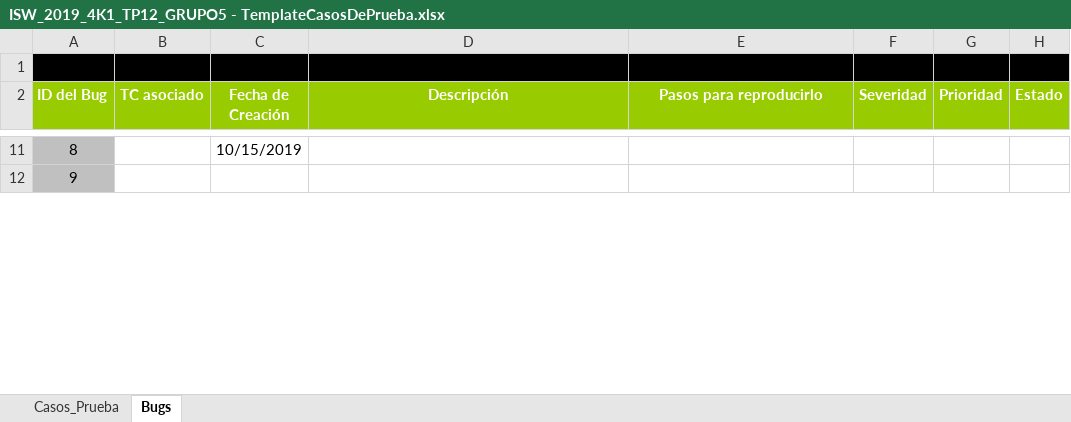
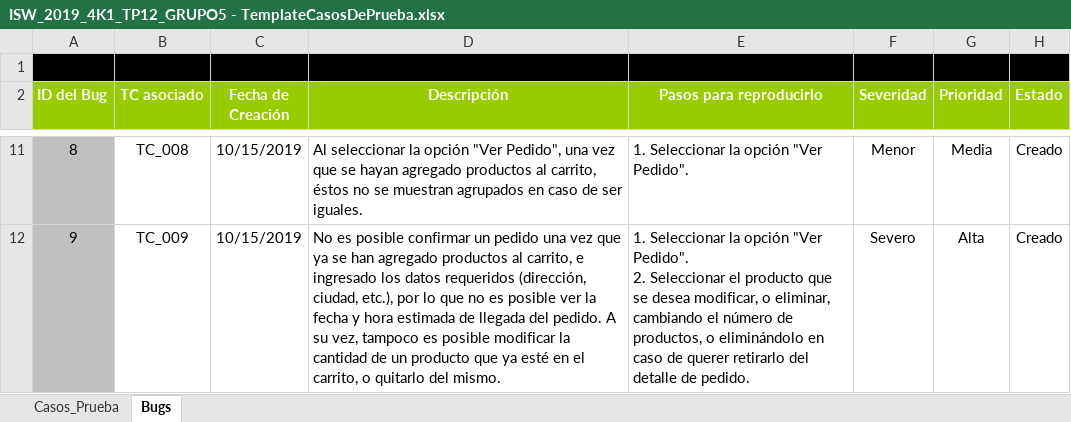
Before and after one commit to macaVaca/ISW_4K1_GRUPO5_2019, an Excel workbook: Trabajos/Practicos/ISW_2019_4K1_TP12_GRUPO5 - TemplateCasosDePrueba.xlsx, sheet Bugs, drawn as a sheet; only a part is shown, gaps mark what is left out; values as stored, in another font and other column widths than the file's, no borders; ↵ is a line break in a cell; the diff covers the shown part only; the diff names each change by its address in the sheet, - before the commit and + after, or states it on an @@ line.

Commit message:
Actualizada la planilla de casos de prueba

```diff
--- a/Trabajos/Practicos/ISW_2019_4K1_TP12_GRUPO5 - TemplateCasosDePrueba.xlsx (sheet Bugs)
+++ b/Trabajos/Practicos/ISW_2019_4K1_TP12_GRUPO5 - TemplateCasosDePrueba.xlsx (sheet Bugs)
-B11 (TC asociado): (empty)
+B11 (TC asociado): TC_008
-D11 (Descripción): (empty)
+D11 (Descripción): Al seleccionar la opción "Ver Pedido", una vez que se hayan agregado productos al carrito, éstos no se muestran agrupados en caso de ser iguales.
-E11 (Pasos para reproducirlo): (empty)
+E11 (Pasos para reproducirlo): 1. Seleccionar la opción "Ver Pedido".
-F11 (Severidad): (empty)
+F11 (Severidad): Menor
-G11 (Prioridad): (empty)
+G11 (Prioridad): Media
-H11:H12 (Estado): (empty)
+H11:H12 (Estado): Creado
-B12 (TC asociado): (empty)
+B12 (TC asociado): TC_009
-C12 (Fecha de Creación): (empty)
+C12 (Fecha de Creación): 10/15/2019
-D12 (Descripción): (empty)
+D12 (Descripción): No es posible confirmar un pedido una vez que ya se han agregado productos al carrito, e ingresado los datos requeridos (dirección, ciudad, etc.), por lo que no es posible ver la fecha y hora estimada de llegada del pedido. A su vez, tampoco es posible modificar la cantidad de un producto que ya esté en el carrito, o quitarlo del mismo.
-E12 (Pasos para reproducirlo): (empty)
+E12 (Pasos para reproducirlo): 1. Seleccionar la opción "Ver Pedido". ↵ 2. Seleccionar el producto que se desea modificar, o eliminar, cambiando el número de productos, o eliminándolo en caso de querer retirarlo del detalle de pedido.
-F12 (Severidad): (empty)
+F12 (Severidad): Severo
-G12 (Prioridad): (empty)
+G12 (Prioridad): Alta
```
Also changed, not shown: 44 edited cells elsewhere in this sheet, sheet Casos_Prueba.
